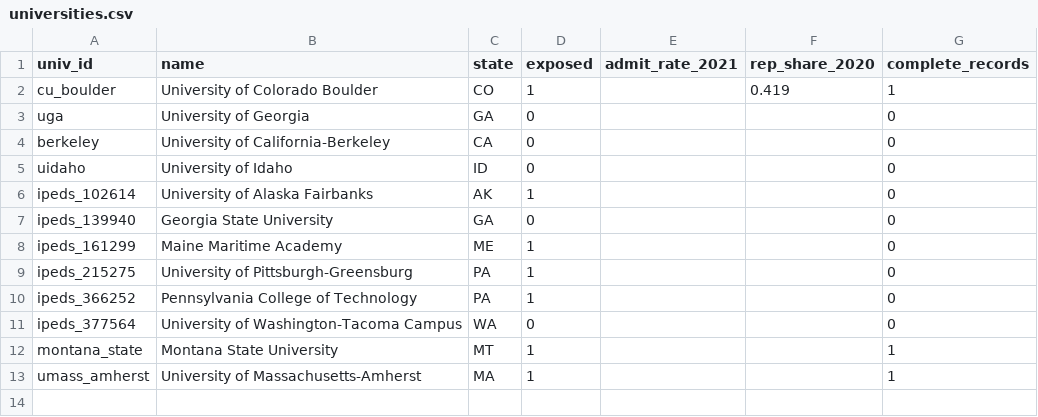
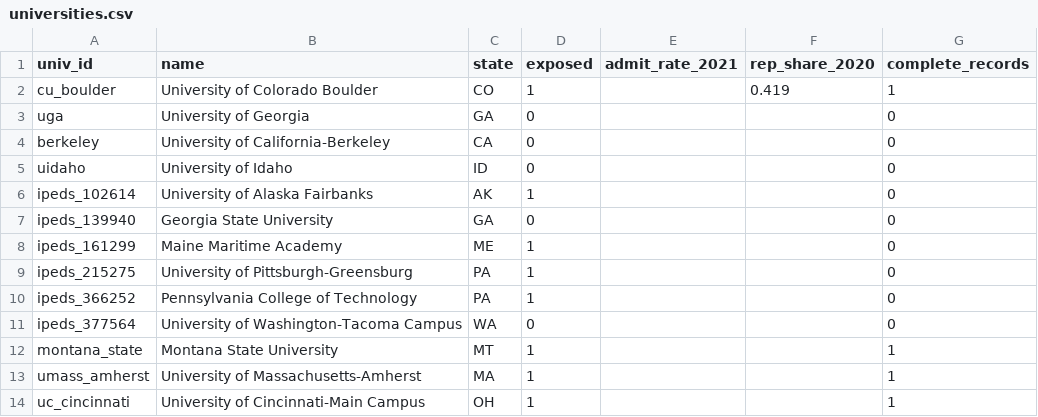
Before and after one commit to taylormcandrew/fa26-1433-TAYLORM5, a CSV file: data/raw/universities.csv, drawn as a sheet; the diff names each change by its address in the sheet, - before the commit and + after, or states it on an @@ line.

```diff
--- a/data/raw/universities.csv
+++ b/data/raw/universities.csv
+row 14: uc_cincinnati | University of Cincinnati-Main Campus | OH | 1 |  |  | 1
```
Also changed, not shown: output/tables/descriptives.csv, output/tables/did_results.csv, 14 other files.
